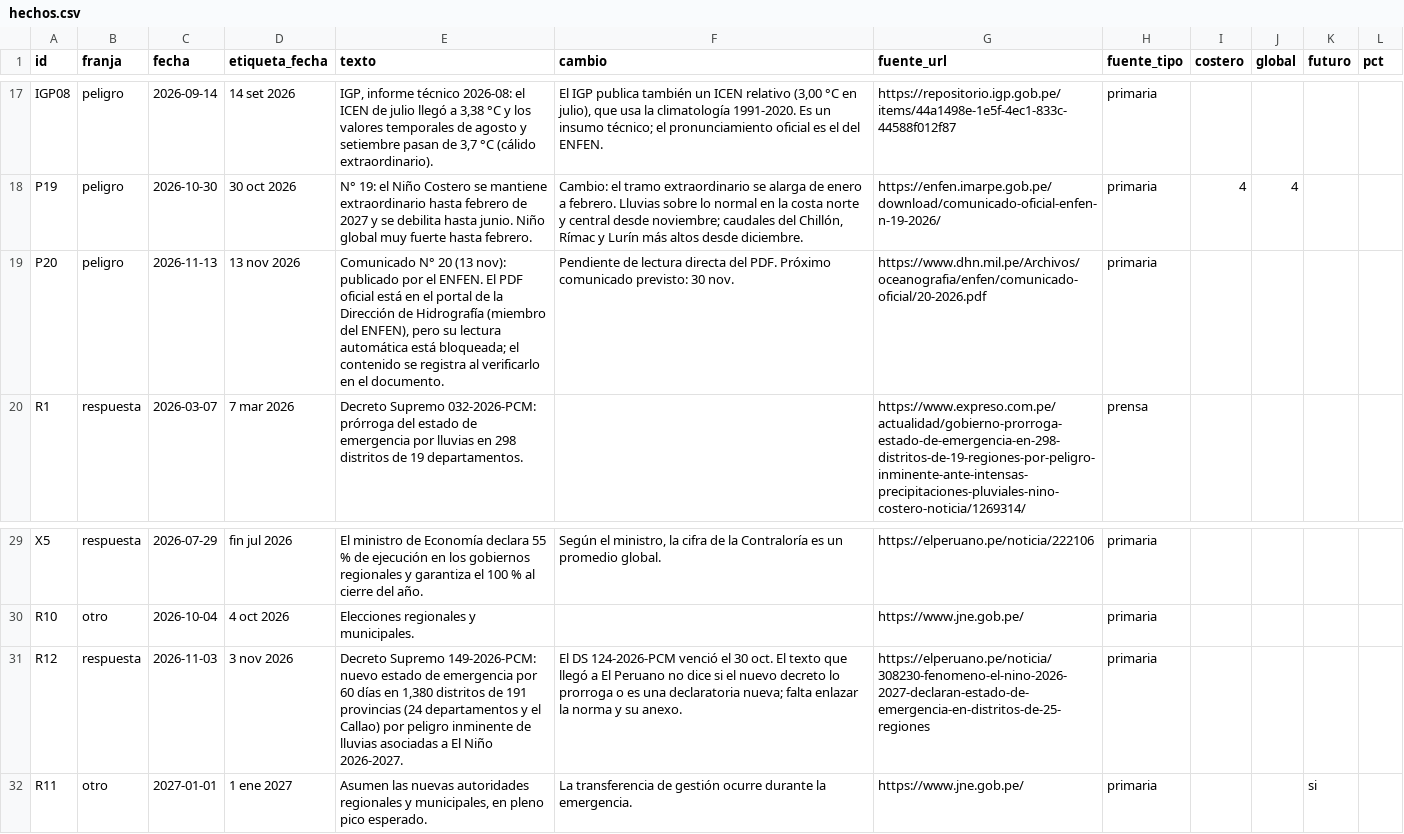
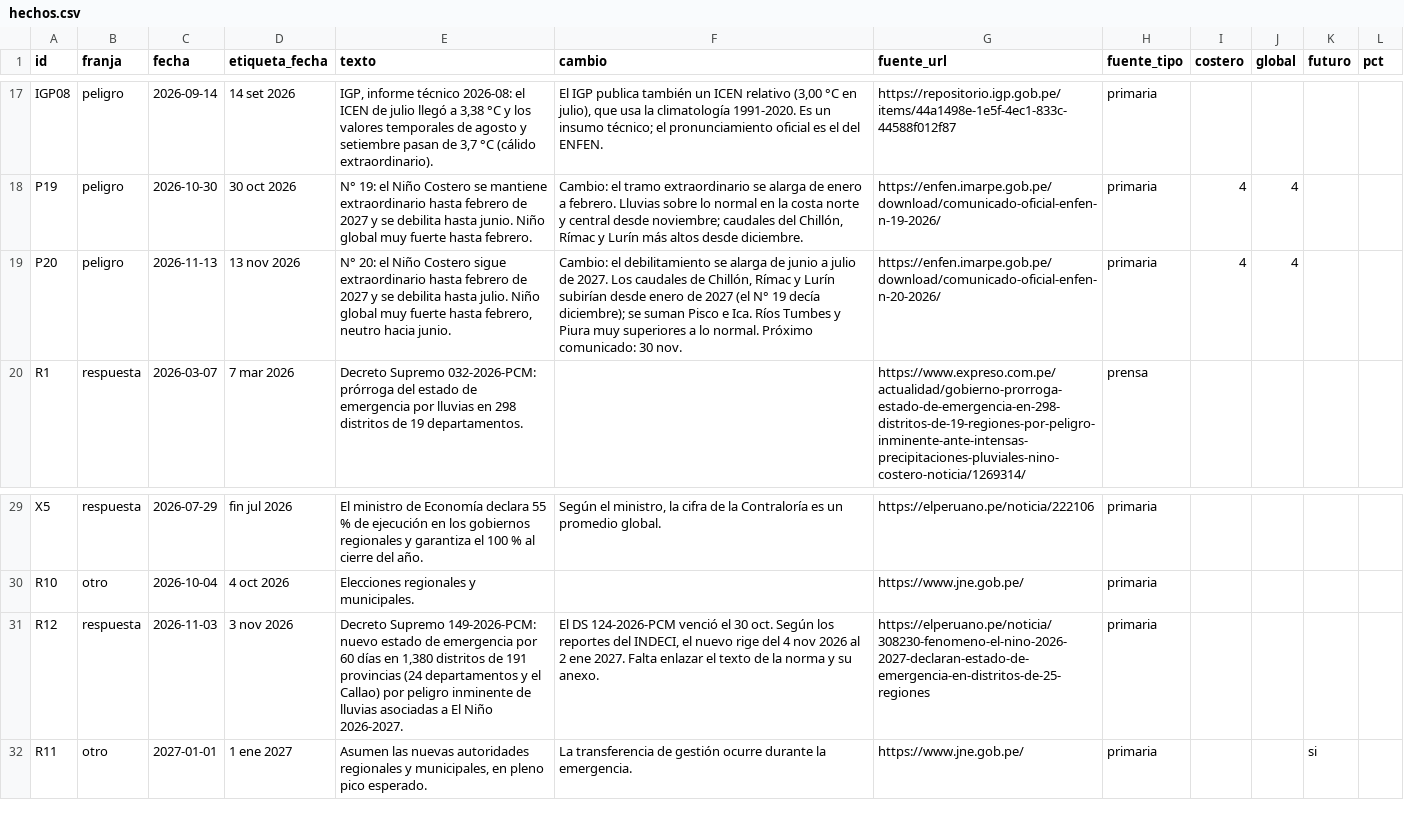
Before and after one commit to qhawana-peru/observatorios, a CSV file: el-nino/datos/hechos.csv, drawn as a sheet; only a part is shown, gaps mark what is left out.

```diff
--- a/el-nino/datos/hechos.csv
+++ b/el-nino/datos/hechos.csv
@@ -18,3 +18,3 @@ IGP08,peligro,2026-09-14,14 set 2026,"IGP, informe técnico 2026-08: el ICEN de
 P19,peligro,2026-10-30,30 oct 2026,N° 19: el Niño Costero se mantiene extraordinario hasta febrero de 2027 y se debilita hasta junio. Niño global muy fuerte hasta febrero.,"Cambio: el tramo extraordinario se alarga de enero a febrero. Lluvias sobre lo normal en la costa norte y central desde noviembre; caudales del Chillón, Rímac y Lurín más altos desde diciembre.",https://enfen.imarpe.gob.pe/download/comunicado-oficial-enfen-n-19-2026/,primaria,4,4,,
-P20,peligro,2026-11-13,13 nov 2026,"Comunicado N° 20 (13 nov): publicado por el ENFEN. El PDF oficial está en el portal de la Dirección de Hidrografía (miembro del ENFEN), pero su lectura automática está bloqueada; el contenido se registra al verificarlo en el documento.",Pendiente de lectura directa del PDF. Próximo comunicado previsto: 30 nov.,https://www.dhn.mil.pe/Archivos/oceanografia/enfen/comunicado-oficial/20-2026.pdf,primaria,,,,
+P20,peligro,2026-11-13,13 nov 2026,"N° 20: el Niño Costero sigue extraordinario hasta febrero de 2027 y se debilita hasta julio. Niño global muy fuerte hasta febrero, neutro hacia junio.","Cambio: el debilitamiento se alarga de junio a julio de 2027. Los caudales de Chillón, Rímac y Lurín subirían desde enero de 2027 (el N° 19 decía diciembre); se suman Pisco e Ica. Ríos Tumbes y Piura muy superiores a lo normal. Próximo comunicado: 30 nov.",https://enfen.imarpe.gob.pe/download/comunicado-oficial-enfen-n-20-2026/,primaria,4,4,,
 R1,respuesta,2026-03-07,7 mar 2026,Decreto Supremo 032-2026-PCM: prórroga del estado de emergencia por lluvias en 298 distritos de 19 departamentos.,,https://www.expreso.com.pe/actualidad/gobierno-prorroga-estado-de-emergencia-en-298-distritos-de-19-regiones-por-peligro-inminente-ante-intensas-precipitaciones-pluviales-nino-costero-noticia/1269314/,prensa,,,,
@@ -30,3 +30,3 @@ X5,respuesta,2026-07-29,fin jul 2026,El ministro de Economía declara 55 % de ej
 R10,otro,2026-10-04,4 oct 2026,Elecciones regionales y municipales.,,https://www.jne.gob.pe/,primaria,,,,
-R12,respuesta,2026-11-03,3 nov 2026,"Decreto Supremo 149-2026-PCM: nuevo estado de emergencia por 60 días en 1,380 distritos de 191 provincias (24 departamentos y el Callao) por peligro inminente de lluvias asociadas a El Niño 2026-2027.",El DS 124-2026-PCM venció el 30 oct. El texto que llegó a El Peruano no dice si el nuevo decreto lo prorroga o es una declaratoria nueva; falta enlazar la norma y su anexo.,https://elperuano.pe/noticia/308230-fenomeno-el-nino-2026-2027-declaran-estado-de-emergencia-en-distritos-de-25-regiones,primaria,,,,
+R12,respuesta,2026-11-03,3 nov 2026,"Decreto Supremo 149-2026-PCM: nuevo estado de emergencia por 60 días en 1,380 distritos de 191 provincias (24 departamentos y el Callao) por peligro inminente de lluvias asociadas a El Niño 2026-2027.","El DS 124-2026-PCM venció el 30 oct. Según los reportes del INDECI, el nuevo rige del 4 nov 2026 al 2 ene 2027. Falta enlazar el texto de la norma y su anexo.",https://elperuano.pe/noticia/308230-fenomeno-el-nino-2026-2027-declaran-estado-de-emergencia-en-distritos-de-25-regiones,primaria,,,,
 R11,otro,2027-01-01,1 ene 2027,"Asumen las nuevas autoridades regionales y municipales, en pleno pico esperado.",La transferencia de gestión ocurre durante la emergencia.,https://www.jne.gob.pe/,primaria,,,si,
```
Also changed, not shown: 6 other files.
